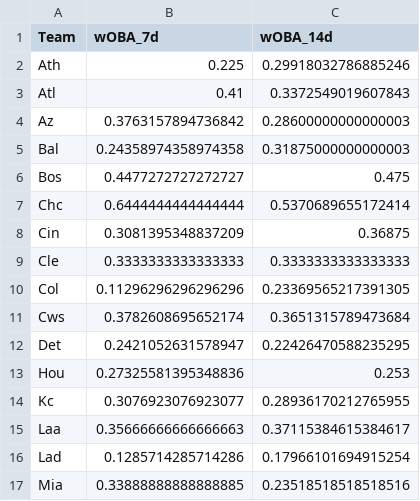
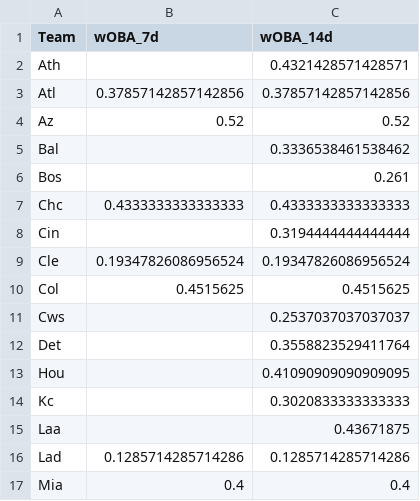
Before and after one commit to Fluidity1337/ai-ml-predictive-models, a CSV file: data/baseball/mlb/outputs/woba3-features-7d.csv, drawn as a sheet; only a part is shown; the diff covers the shown part only.

```diff
--- a/data/baseball/mlb/outputs/woba3-features-7d.csv
+++ b/data/baseball/mlb/outputs/woba3-features-7d.csv
@@ -1,17 +1,17 @@
 Team,wOBA_7d,wOBA_14d
-Ath,0.225,0.29918032786885246
-Atl,0.41,0.3372549019607843
-Az,0.3763157894736842,0.28600000000000003
-Bal,0.24358974358974358,0.31875000000000003
-Bos,0.4477272727272727,0.475
-Chc,0.6444444444444444,0.5370689655172414
-Cin,0.3081395348837209,0.36875
-Cle,0.3333333333333333,0.3333333333333333
-Col,0.11296296296296296,0.23369565217391305
-Cws,0.3782608695652174,0.3651315789473684
-Det,0.2421052631578947,0.22426470588235295
-Hou,0.27325581395348836,0.253
-Kc,0.3076923076923077,0.28936170212765955
-Laa,0.35666666666666663,0.37115384615384617
-Lad,0.1285714285714286,0.17966101694915254
-Mia,0.33888888888888885,0.23518518518518516
+Ath,,0.4321428571428571
+Atl,0.37857142857142856,0.37857142857142856
+Az,0.52,0.52
+Bal,,0.3336538461538462
+Bos,,0.261
+Chc,0.4333333333333333,0.4333333333333333
+Cin,,0.3194444444444444
+Cle,0.19347826086956524,0.19347826086956524
+Col,0.4515625,0.4515625
+Cws,,0.2537037037037037
+Det,,0.3558823529411764
+Hou,,0.41090909090909095
+Kc,,0.3020833333333333
+Laa,,0.43671875
+Lad,0.1285714285714286,0.1285714285714286
+Mia,0.4,0.4
```
Also changed, not shown: 28 edited cells elsewhere in this file, 33 other files.
